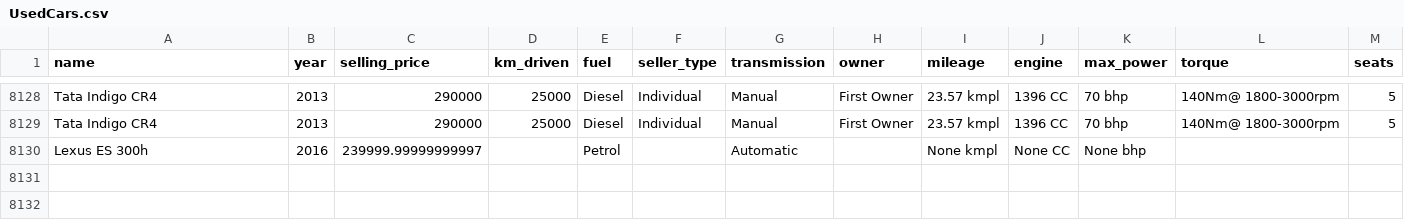
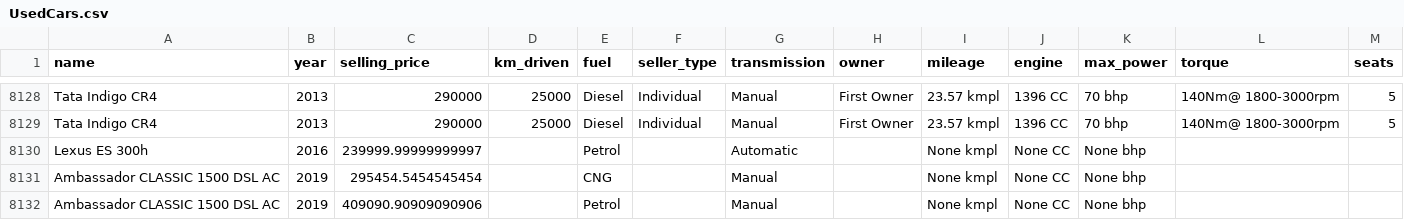
Before and after one commit to ZENITH-RAI/final-year-project, a CSV file: UsedCars.csv, drawn as a sheet; only a part is shown, gaps mark what is left out; the diff names each change by its address in the sheet, - before the commit and + after, or states it on an @@ line.

```diff
--- a/UsedCars.csv
+++ b/UsedCars.csv
+row 8131: Ambassador CLASSIC 1500 DSL AC | 2019 | 295454.5454545454 |  | CNG |  | Manual |  | None kmpl | None CC | None bhp
+row 8132: Ambassador CLASSIC 1500 DSL AC | 2019 | 409090.90909090906 |  | Petrol |  | Manual |  | None kmpl | None CC | None bhp
```
Also changed, not shown: 12 other files.
